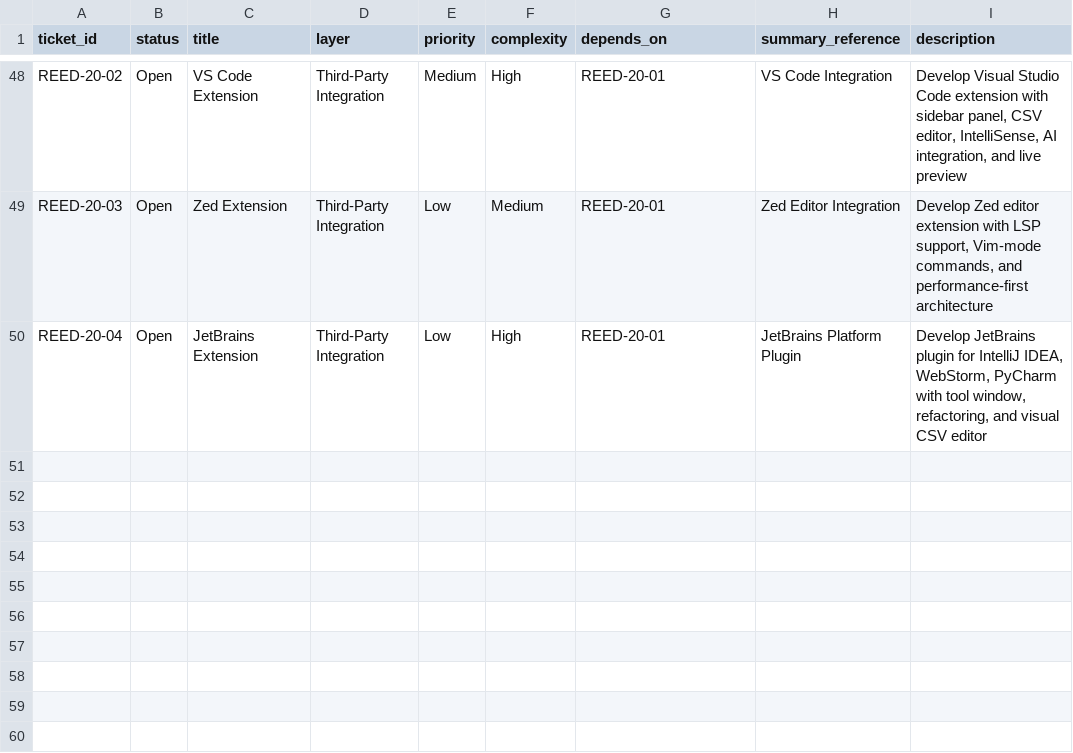
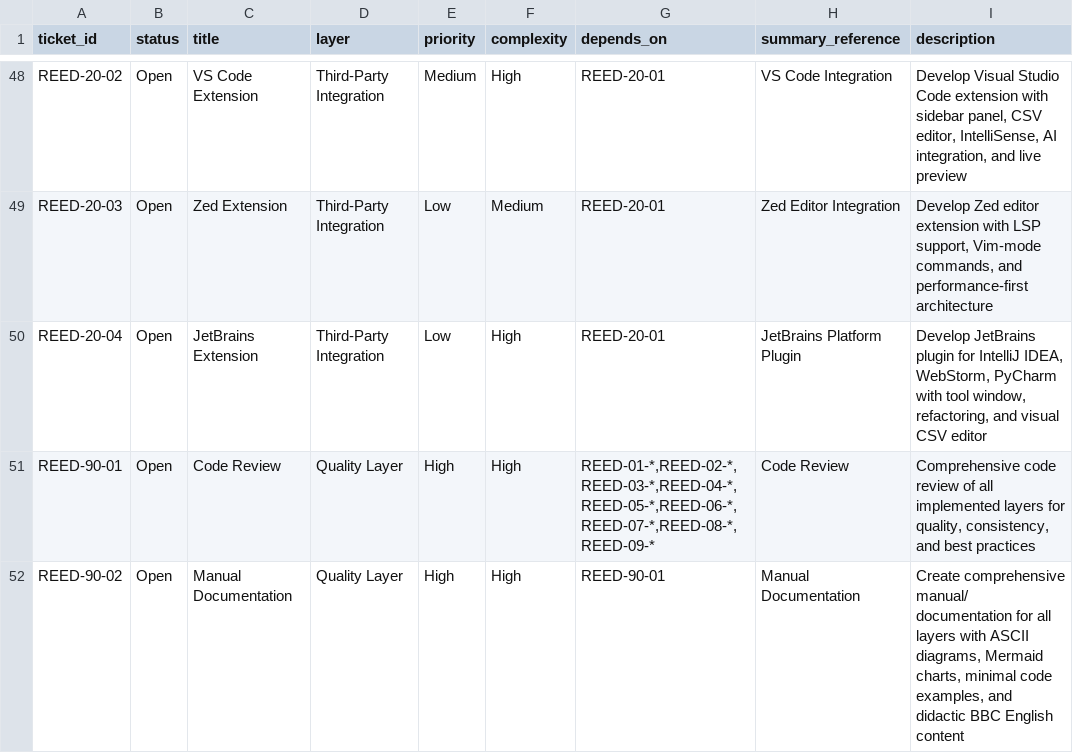
Before and after one commit to vvoss-dev/ReedCMS, a CSV file: _workbench/Tickets/ticket-index.csv, drawn as a sheet; only a part is shown, gaps mark what is left out; the diff names each change by its address in the sheet, - before the commit and + after, or states it on an @@ line.

Commit message:
[REED-90-02] – docs: create comprehensive manual documentation ticket
Created REED-90-02 ticket for final comprehensive documentation phase.

Purpose:
- Create manual/ directory with layer-by-layer documentation
- Use BBC English throughout with didactic, professional approach
- Prioritise visual aids (ASCII diagrams, Mermaid charts, tables)
- Minimal but expressive code examples only
- Context-driven from ticket-index.csv and project_functions.csv

Structure:
- 00-introduction/ - Overview, architecture, getting started
- 01-foundation-layer/ through 10-monitor-layer/ - Per-layer docs
- appendices/ - Function reference, CSV formats, error codes

Documentation Approach:
- Read completed tickets per layer
- Extract functions from project_functions.csv
- Analyse actual source code
- Create ASCII architecture diagrams
- Add Mermaid workflow charts
- Use tables for comparisons
- Keep code examples <10 lines
- Progressive complexity (simple → advanced)

Quality Requirements:
- BBC English (colour, behaviour, optimise)
- Professional didactic tone
- Visual aids over lengthy text
- All examples compile and run
- Internal links validated
- Consistent terminology

Estimated Effort: 40-60 hours after all implementation complete
Prerequisites: REED-01 through REED-09 complete

Added to ticket-index.csv:
- REED-90-01: Code Review (prerequisite)
- REED-90-02: Manual Documentation (this ticket)

```diff
--- a/_workbench/Tickets/ticket-index.csv
+++ b/_workbench/Tickets/ticket-index.csv
+row 51: REED-90-01 | Open | Code Review | Quality Layer | High | High | REED-01-*,REED-02-*,REED-03-*,REED-04-*,REED-05-*,REED-06-*,REED-07-*,REED-08-*,REED-09-* | Code Review | Comprehensive code review of all implemented layers for quality, consistency, and best practices
+row 52: REED-90-02 | Open | Manual Documentation | Quality Layer | High | High | REED-90-01 | Manual Documentation | Create comprehensive manual/ documentation for all layers with ASCII diagrams, Mermaid charts, minimal code examples, and didactic BBC English content
```
Also changed, not shown: 1 other file.
